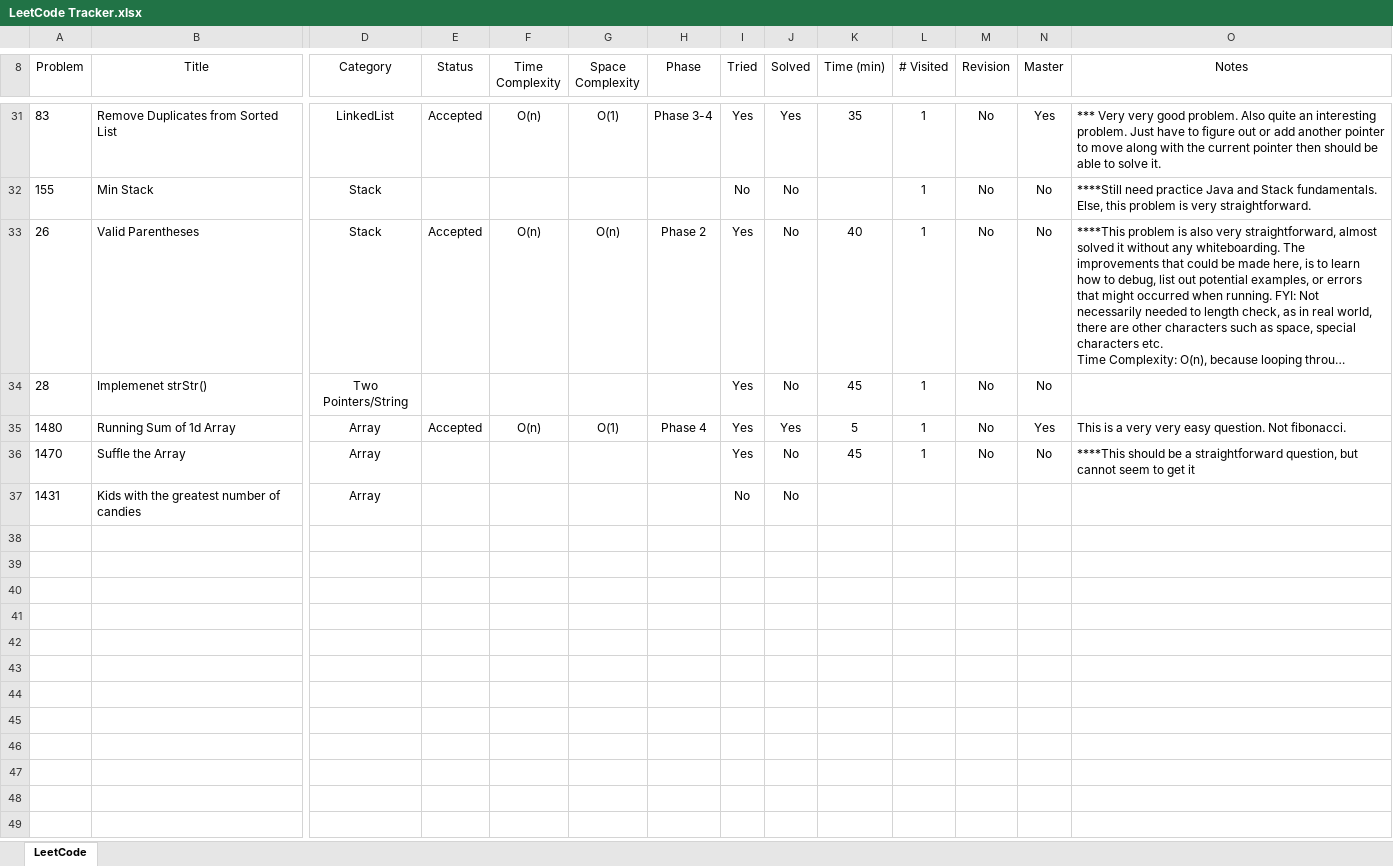
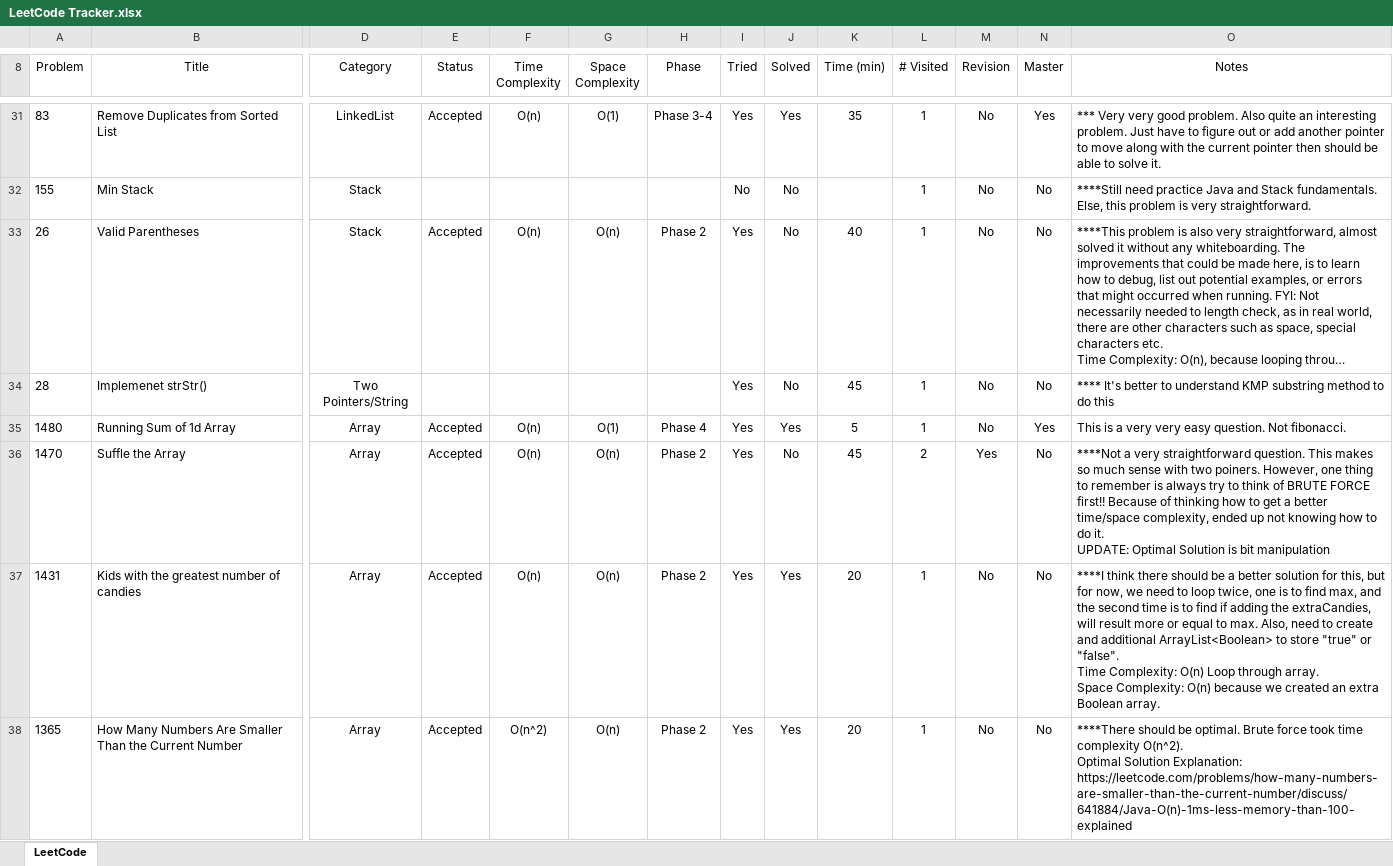
Before and after one commit to leontan4/LeetCode, an Excel workbook: LeetCode Tracker.xlsx, sheet LeetCode, drawn as a sheet; only a part is shown, gaps mark what is left out; long unchanged cells end in …; values as stored, in another font and other column widths than the file's, no borders; conditional formats not drawn; rows hold the shown columns only; ↵ is a line break in a cell; the diff names each change by its address in the sheet, - before the commit and + after, or states it on an @@ line.

Commit message:
updated tracker

```diff
--- a/LeetCode Tracker.xlsx (sheet LeetCode)
+++ b/LeetCode Tracker.xlsx (sheet LeetCode)
-O34 (Notes): (empty)
+O34 (Notes): **** It's better to understand KMP substring method to do this
-E36:E37 (Status): (empty)
+E36:E37 (Status): Accepted
-F36:F37 (Time Complexity): (empty)
+F36:F37 (Time Complexity): O(n)
-G36:G37 (Space Complexity): (empty)
+G36:G37 (Space Complexity): O(n)
-H36:H37 (Phase): (empty)
+H36:H37 (Phase): Phase 2
-L36 (# Visited): 1
+L36 (# Visited): 2
-M36 (Revision): No
+M36 (Revision): Yes
-O36 (Notes): ****This should be a straightforward question, but cannot seem to get it
+O36 (Notes): ****Not a very straightforward question. This makes so much sense with two poiners. However, one thing to remember is always try to think of BRUTE FORCE first!! Because of thinking how to get a better time/space complexity, ended up not knowing how to do it. ↵ UPDATE: Optimal Solution is bit manipulation
-I37 (Tried): No
+I37 (Tried): Yes
-J37 (Solved): No
+J37 (Solved): Yes
-K37 (Time (min)): (empty)
+K37 (Time (min)): 20
-L37 (# Visited): (empty)
+L37 (# Visited): 1
-M37 (Revision): (empty)
+M37 (Revision): No
-N37 (Master): (empty)
+N37 (Master): No
-O37 (Notes): (empty)
+O37 (Notes): ****I think there should be a better solution for this, but for now, we need to loop twice, one is to find max, and the second time is to find if adding the extraCandies, will result more or equal to max. Also, need to create and additional ArrayList<Boolean> to store "true" or "false". ↵ Time Complexity: O(n) Loop through array. ↵ Space Complexity: O(n) because we created an extra Boolean array.
+row 38: 1365 | How Many Numbers Are Smaller Than the Current Number | Array | Accepted | O(n^2) | O(n) | Phase 2 | Yes | Yes | 20 | 1 | No | No | ****There should be optimal. Brute force took time complexity O(n^2). ↵ Optimal Solution Explanation: ↵ https://leetcode.com/problems/how-many-numbers-are-smaller-than-the-current-number/discuss/641884/Java-O(n)-1ms-less-memory-than-100-explained
```
